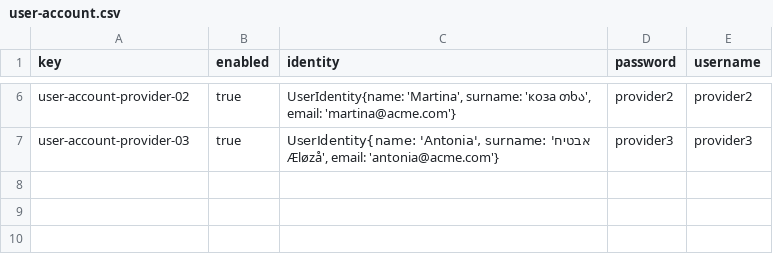
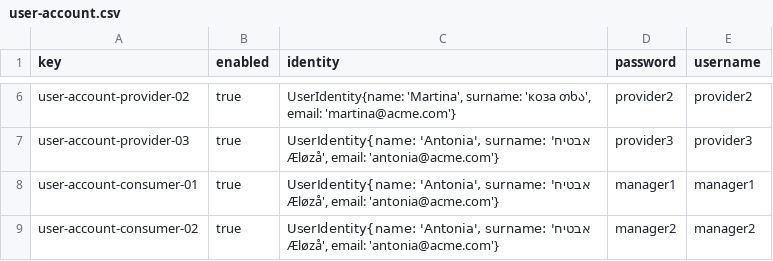
Before and after one commit to davvarmunUS/Acme-ANS-D02, a CSV file: src/main/resources/WEB-INF/data/sample/user-account.csv, drawn as a sheet; only a part is shown, gaps mark what is left out; the diff covers the shown part only.

Commit message:
feat: Sample Data (S1) #25

```diff
--- a/src/main/resources/WEB-INF/data/sample/user-account.csv
+++ b/src/main/resources/WEB-INF/data/sample/user-account.csv
@@ -7 +7,3 @@ user-account-provider-02,true,"UserIdentity{name: 'Martina', surname: 'коза
 user-account-provider-03,true,"UserIdentity{name: 'Antonia', surname: 'אבטיח Æløzå', email: 'antonia@acme.com'}",provider3,provider3
+user-account-consumer-01,true,"UserIdentity{name: 'Antonia', surname: 'אבטיח Æløzå', email: 'antonia@acme.com'}",manager1,manager1
+user-account-consumer-02,true,"UserIdentity{name: 'Antonia', surname: 'אבטיח Æløzå', email: 'antonia@acme.com'}",manager2,manager2
```
Also changed, not shown: 1 added row elsewhere in this file, src/main/resources/WEB-INF/data/sample/consumer.csv, 1 other file.
